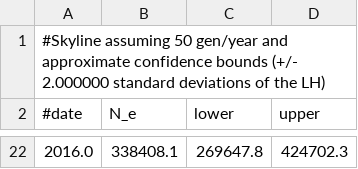
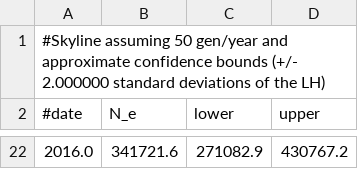
Before and after one commit to ktmeaton/plague-phylogeography, a TSV file: docs/results/latest/timetree/timetree_skyline.tsv, drawn as a sheet; only a part is shown, gaps mark what is left out; the diff covers the shown part only.

```diff
--- a/docs/results/latest/timetree/timetree_skyline.tsv
+++ b/docs/results/latest/timetree/timetree_skyline.tsv
@@ -22 +22 @@
-2016.0	338408.1	269647.8	424702.3
+2016.0	341721.6	271082.9	430767.2
```
Also changed, not shown: 19 added rows and 19 removed rows elsewhere in this file, docs/results/latest/timetree/timetree_rates.tsv, 27 other files.
